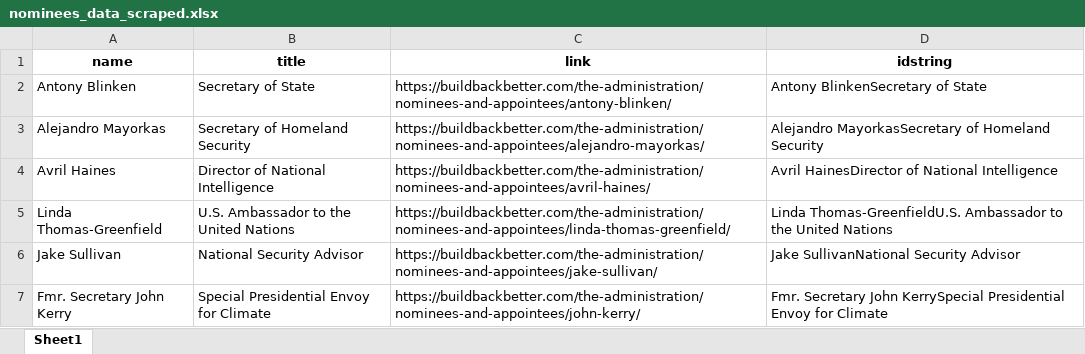
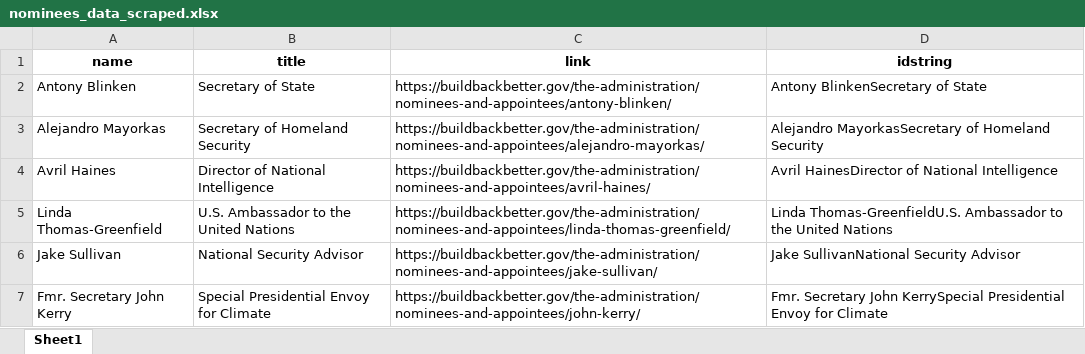
Before and after one commit to amkessler/biden_transition_teams, an Excel workbook: processed_data/nominees_data_scraped.xlsx, sheet Sheet1, drawn as a sheet; values as stored, in another font and other column widths than the file's, no borders; the diff names each change by its address in the sheet, - before the commit and + after, or states it on an @@ line.

```diff
--- a/processed_data/nominees_data_scraped.xlsx (sheet Sheet1)
+++ b/processed_data/nominees_data_scraped.xlsx (sheet Sheet1)
-C2 (link): https://buildbackbetter.com/the-administration/nominees-and-appointees/antony-blinken/
+C2 (link): https://buildbackbetter.gov/the-administration/nominees-and-appointees/antony-blinken/
-C3 (link): https://buildbackbetter.com/the-administration/nominees-and-appointees/alejandro-mayorkas/
+C3 (link): https://buildbackbetter.gov/the-administration/nominees-and-appointees/alejandro-mayorkas/
-C4 (link): https://buildbackbetter.com/the-administration/nominees-and-appointees/avril-haines/
+C4 (link): https://buildbackbetter.gov/the-administration/nominees-and-appointees/avril-haines/
-C5 (link): https://buildbackbetter.com/the-administration/nominees-and-appointees/linda-thomas-greenfield/
+C5 (link): https://buildbackbetter.gov/the-administration/nominees-and-appointees/linda-thomas-greenfield/
-C6 (link): https://buildbackbetter.com/the-administration/nominees-and-appointees/jake-sullivan/
+C6 (link): https://buildbackbetter.gov/the-administration/nominees-and-appointees/jake-sullivan/
-C7 (link): https://buildbackbetter.com/the-administration/nominees-and-appointees/john-kerry/
+C7 (link): https://buildbackbetter.gov/the-administration/nominees-and-appointees/john-kerry/
```
Also changed, not shown: processed_data/transition_data_scraped.xlsx, 2 other files.
